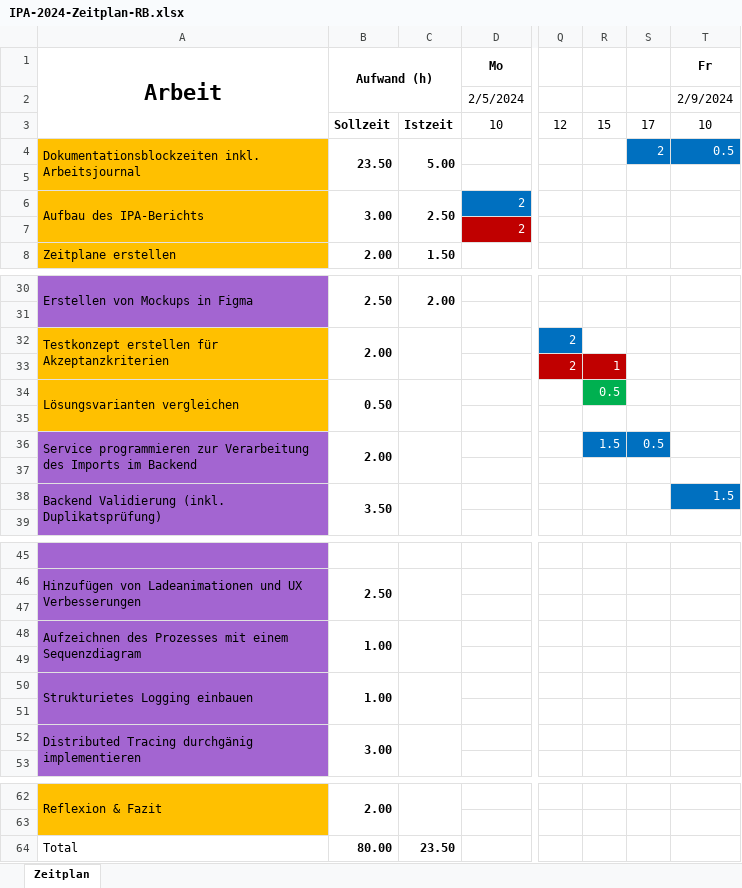
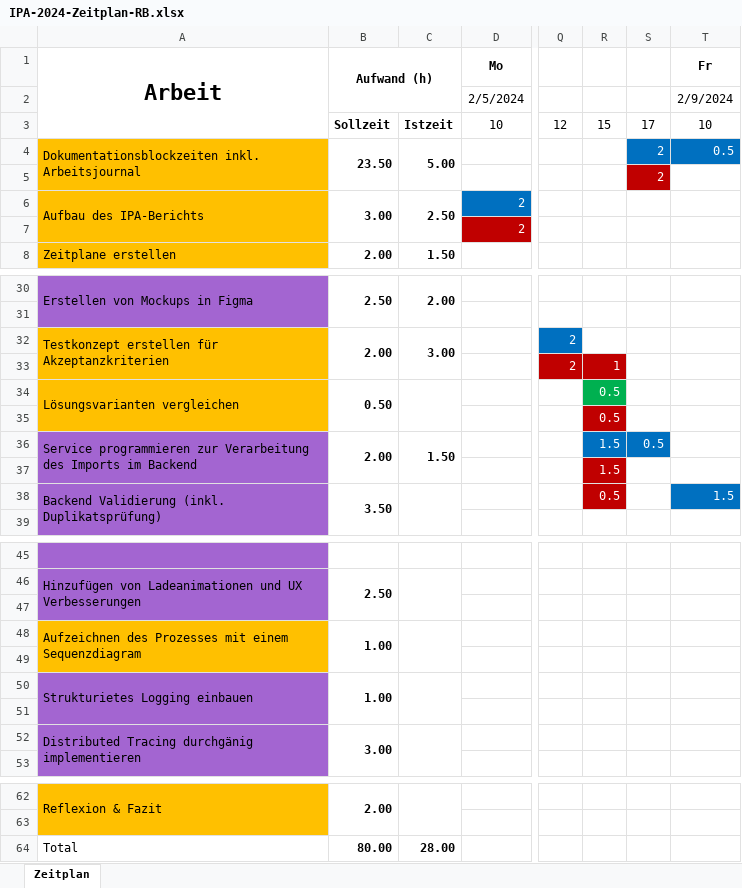
Before and after one commit to blauWhale/IPA, an Excel workbook: IPA-2024-Zeitplan-RB.xlsx, sheet Zeitplan, drawn as a sheet; only a part is shown, gaps mark what is left out; values as stored, in another font and other column widths than the file's, no borders; the diff names each change by its address in the sheet, - before the commit and + after, or states it on an @@ line.

```diff
--- a/IPA-2024-Zeitplan-RB.xlsx (sheet Zeitplan)
+++ b/IPA-2024-Zeitplan-RB.xlsx (sheet Zeitplan)
-S5: (empty)
+S5: 2
-S5 fill: none
+S5 fill: #C00000
-C32: (empty)
+C32: 3.00
-R35: (empty)
+R35: 0.5
-R35 fill: none
+R35 fill: #C00000
-C36: (empty)
+C36: 1.50
-R37: (empty)
+R37: 1.5
-R37:R38 fill: none
+R37:R38 fill: #C00000
-R38: (empty)
+R38: 0.5
-A48:A49 fill: #A365D1
+A48:A49 fill: #FFC000
-C64: 23.50
+C64: 28.00
```
Also changed, not shown: 3 other files.
